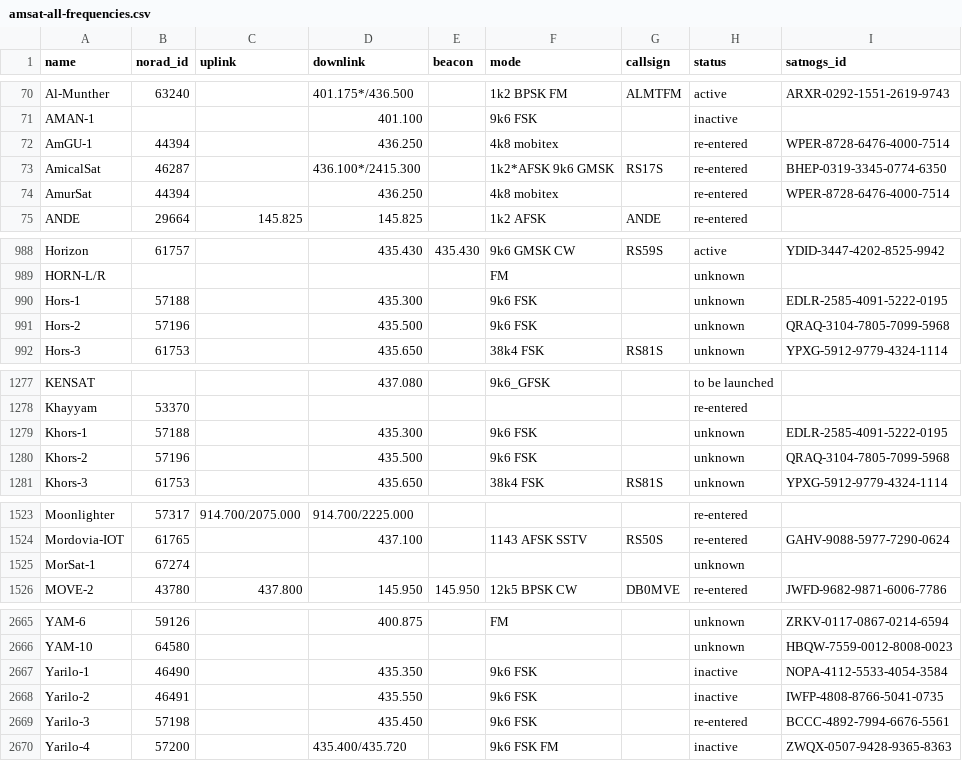
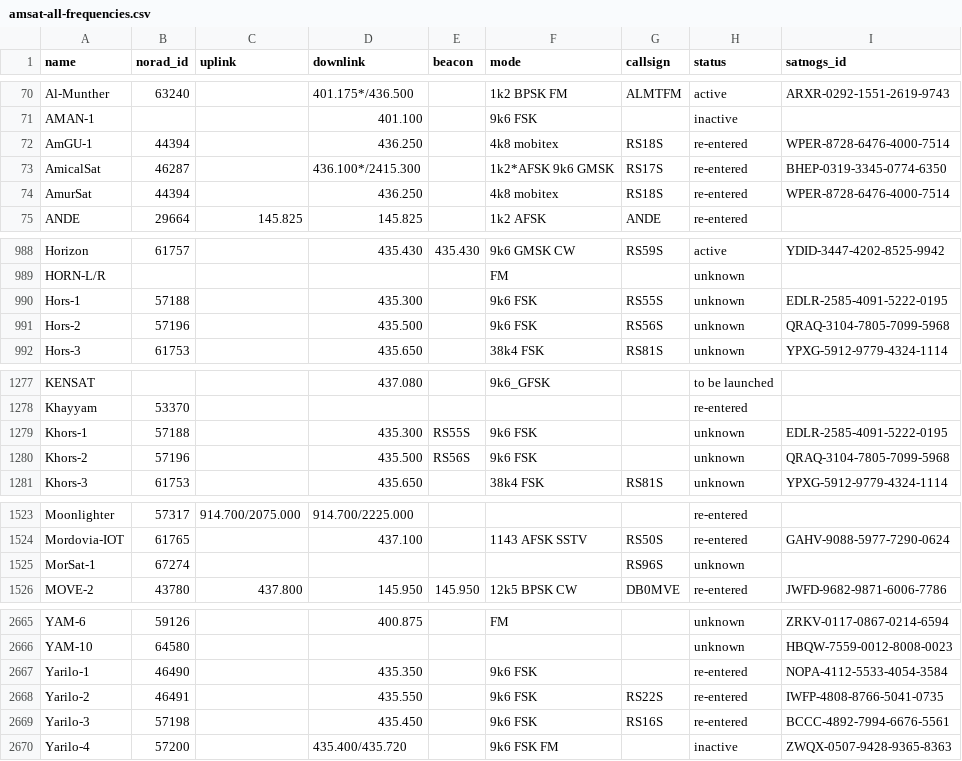
Before and after one commit to palewire/amateur-satellite-database, a CSV file: data/amsat-all-frequencies.csv, drawn as a sheet; only a part is shown, gaps mark what is left out.

```diff
--- a/data/amsat-all-frequencies.csv
+++ b/data/amsat-all-frequencies.csv
@@ -71,5 +71,5 @@ Al-Munther,63240,,401.175*/436.500,,1k2 BPSK FM,ALMTFM,active,ARXR-0292-1551-261
 AMAN-1,,,401.100,,9k6 FSK,,inactive,
-AmGU-1,44394,,436.250,,4k8 mobitex,,re-entered,WPER-8728-6476-4000-7514
+AmGU-1,44394,,436.250,,4k8 mobitex,RS18S,re-entered,WPER-8728-6476-4000-7514
 AmicalSat,46287,,436.100*/2415.300,,1k2*AFSK 9k6 GMSK,RS17S,re-entered,BHEP-0319-3345-0774-6350
-AmurSat,44394,,436.250,,4k8 mobitex,,re-entered,WPER-8728-6476-4000-7514
+AmurSat,44394,,436.250,,4k8 mobitex,RS18S,re-entered,WPER-8728-6476-4000-7514
 ANDE,29664,145.825,145.825,,1k2 AFSK,ANDE,re-entered,
@@ -989,4 +989,4 @@ Horizon,61757,,435.430,435.430,9k6 GMSK CW,RS59S,active,YDID-3447-4202-8525-9942
 HORN-L/R,,,,,FM,,unknown,
-Hors-1,57188,,435.300,,9k6 FSK,,unknown,EDLR-2585-4091-5222-0195
-Hors-2,57196,,435.500,,9k6 FSK,,unknown,QRAQ-3104-7805-7099-5968
+Hors-1,57188,,435.300,,9k6 FSK,RS55S,unknown,EDLR-2585-4091-5222-0195
+Hors-2,57196,,435.500,,9k6 FSK,RS56S,unknown,QRAQ-3104-7805-7099-5968
 Hors-3,61753,,435.650,,38k4 FSK,RS81S,unknown,YPXG-5912-9779-4324-1114
@@ -1278,4 +1278,4 @@ KENSAT,,,437.080,,9k6_GFSK,,to be launched,
 Khayyam,53370,,,,,,re-entered,
-Khors-1,57188,,435.300,,9k6 FSK,,unknown,EDLR-2585-4091-5222-0195
-Khors-2,57196,,435.500,,9k6 FSK,,unknown,QRAQ-3104-7805-7099-5968
+Khors-1,57188,,435.300,RS55S,9k6 FSK,,unknown,EDLR-2585-4091-5222-0195
+Khors-2,57196,,435.500,RS56S,9k6 FSK,,unknown,QRAQ-3104-7805-7099-5968
 Khors-3,61753,,435.650,,38k4 FSK,RS81S,unknown,YPXG-5912-9779-4324-1114
@@ -1524,3 +1524,3 @@ Moonlighter,57317,914.700/2075.000,914.700/2225.000,,,,re-entered,
 Mordovia-IOT,61765,,437.100,,1143 AFSK SSTV,RS50S,re-entered,GAHV-9088-5977-7290-0624
-MorSat-1,67274,,,,,,unknown,
+MorSat-1,67274,,,,,RS96S,unknown,
 MOVE-2,43780,437.800,145.950,145.950,12k5 BPSK CW,DB0MVE,re-entered,JWFD-9682-9871-6006-7786
@@ -2666,5 +2666,5 @@ YAM-6,59126,,400.875,,FM,,unknown,ZRKV-0117-0867-0214-6594
 YAM-10,64580,,,,,,unknown,HBQW-7559-0012-8008-0023
-Yarilo-1,46490,,435.350,,9k6 FSK,,inactive,NOPA-4112-5533-4054-3584
-Yarilo-2,46491,,435.550,,9k6 FSK,,inactive,IWFP-4808-8766-5041-0735
-Yarilo-3,57198,,435.450,,9k6 FSK,,re-entered,BCCC-4892-7994-6676-5561
+Yarilo-1,46490,,435.350,,9k6 FSK,,re-entered,NOPA-4112-5533-4054-3584
+Yarilo-2,46491,,435.550,,9k6 FSK,RS22S,re-entered,IWFP-4808-8766-5041-0735
+Yarilo-3,57198,,435.450,,9k6 FSK,RS16S,re-entered,BCCC-4892-7994-6676-5561
 Yarilo-4,57200,,435.400/435.720,,9k6 FSK FM,,inactive,ZWQX-0507-9428-9365-8363
```
Also changed, not shown: data/satnogs.csv, 2 other files.
